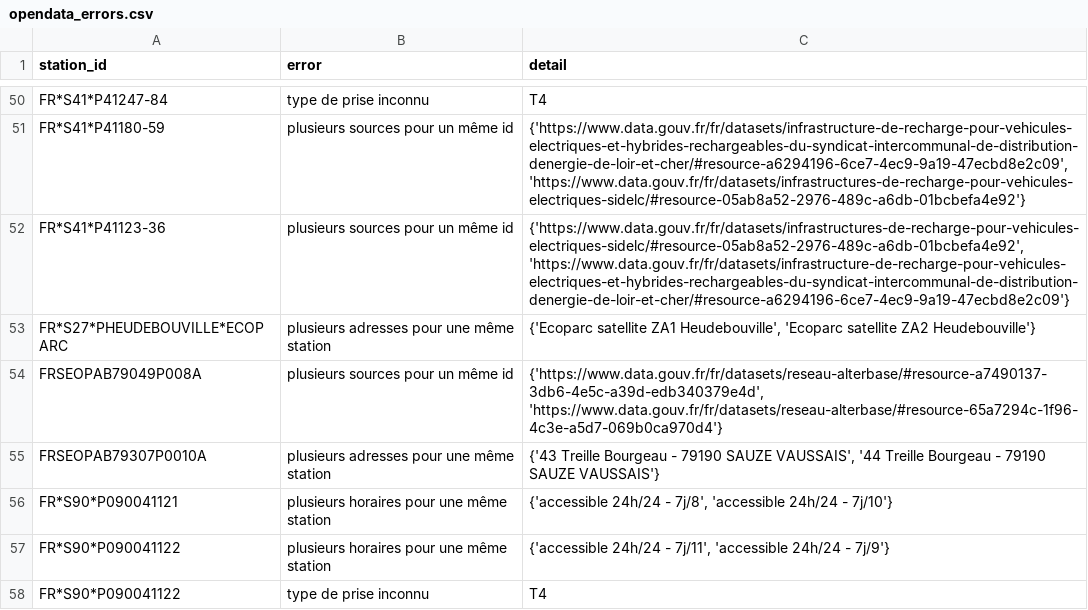
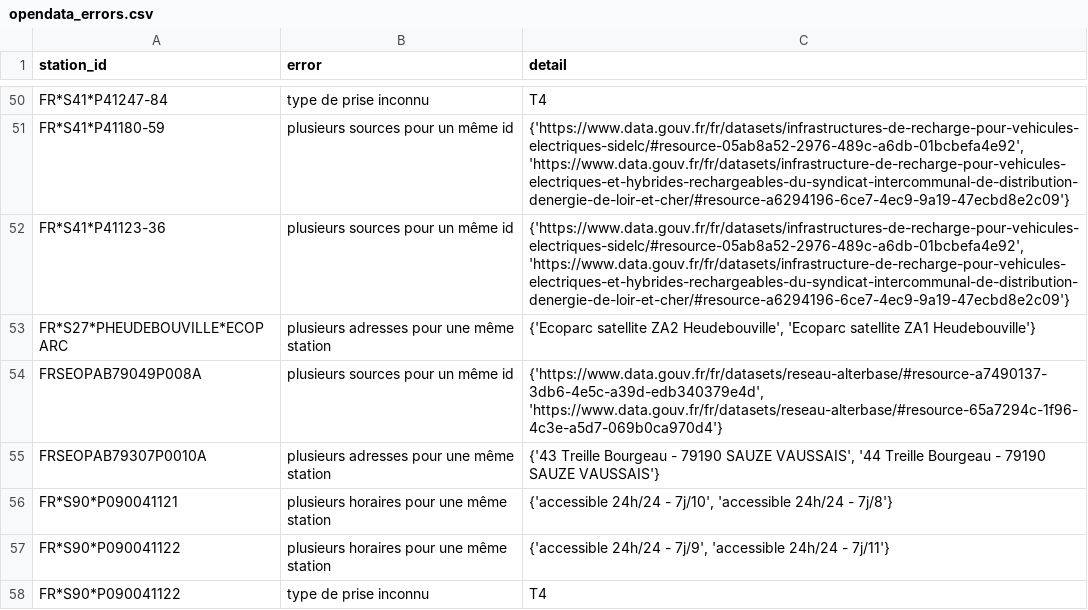
Before and after one commit to Jungle-Bus/ref-EU-EVSE, a CSV file: opendata_errors.csv, drawn as a sheet; only a part is shown, gaps mark what is left out; the diff covers the shown part only; the diff names each change by its address in the sheet, - before the commit and + after, or states it on an @@ line.

```diff
--- a/opendata_errors.csv
+++ b/opendata_errors.csv
-C51 (detail): {'https://www.data.gouv.fr/fr/datasets/infrastructure-de-recharge-pour-vehicules-electriques-et-hybrides-rechargeables-du-syndicat-intercommunal-de-distribution-denergie-de-loir-et-cher/#resource-a6294196-6ce7-4ec9-9a19-47ecbd8e2c09', 'https://www.data.gouv.fr/fr/datasets/infrastructures-de-recharge-pour-vehicules-electriques-sidelc/#resource-05ab8a52-2976-489c-a6db-01bcbefa4e92'}
+C51 (detail): {'https://www.data.gouv.fr/fr/datasets/infrastructures-de-recharge-pour-vehicules-electriques-sidelc/#resource-05ab8a52-2976-489c-a6db-01bcbefa4e92', 'https://www.data.gouv.fr/fr/datasets/infrastructure-de-recharge-pour-vehicules-electriques-et-hybrides-rechargeables-du-syndicat-intercommunal-de-distribution-denergie-de-loir-et-cher/#resource-a6294196-6ce7-4ec9-9a19-47ecbd8e2c09'}
-C53 (detail): {'Ecoparc satellite ZA1 Heudebouville', 'Ecoparc satellite ZA2 Heudebouville'}
+C53 (detail): {'Ecoparc satellite ZA2 Heudebouville', 'Ecoparc satellite ZA1 Heudebouville'}
-C56 (detail): …24h/24 - 7j/8', 'accessible 24h/24 - 7j/10'}
+C56 (detail): …24h/24 - 7j/10', 'accessible 24h/24 - 7j/8'}
-C57 (detail): …24h/24 - 7j/11', 'accessible 24h/24 - 7j/9'}
+C57 (detail): …24h/24 - 7j/9', 'accessible 24h/24 - 7j/11'}
```
Also changed, not shown: 16 edited cells elsewhere in this file, osm_stats.csv.
